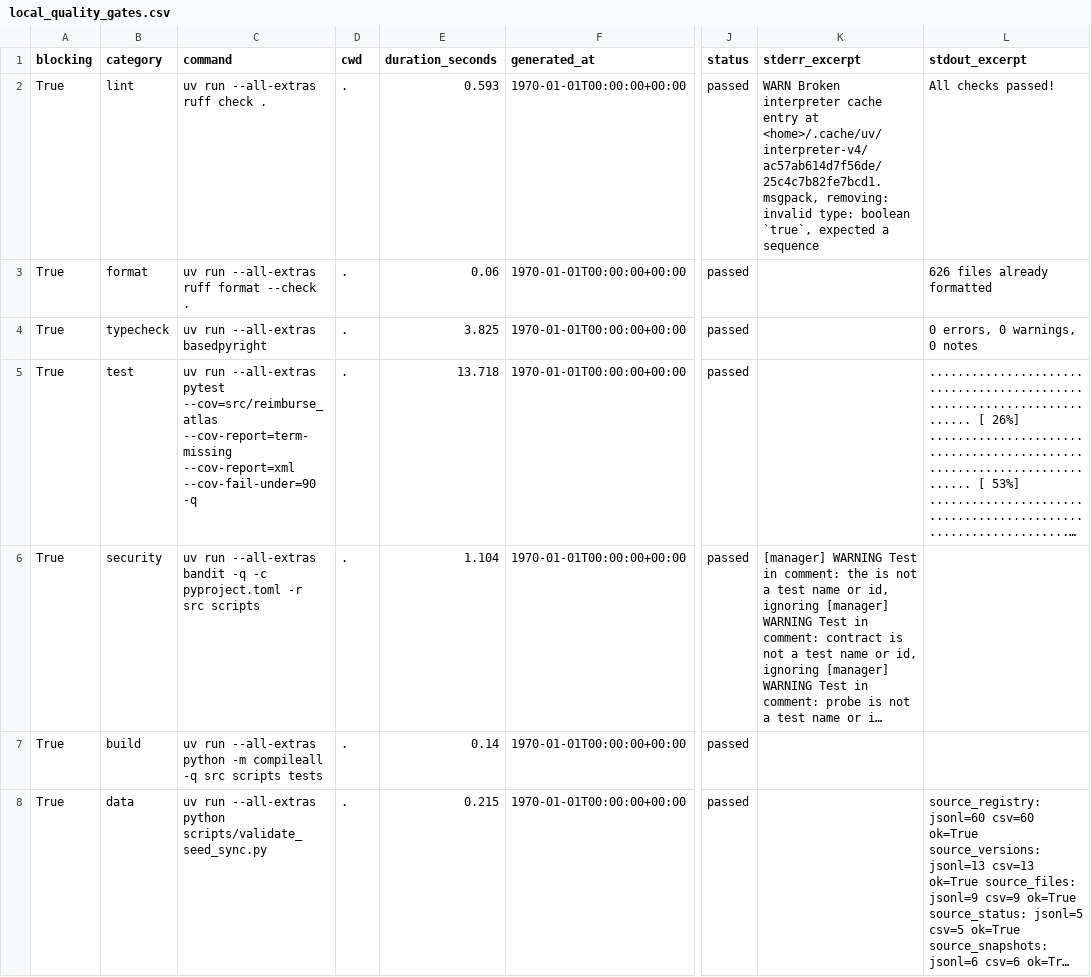
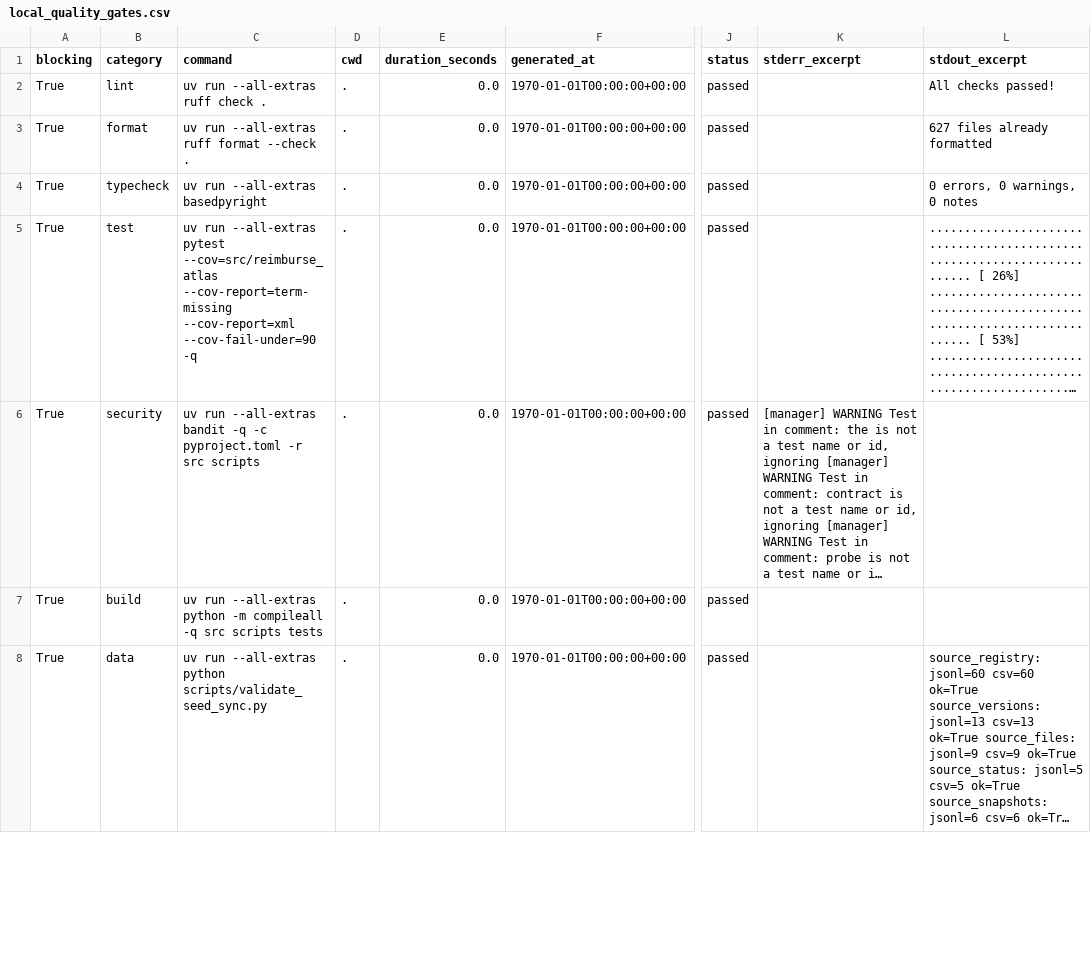
Before and after one commit to edithatogo/reimbursement-atlas, a CSV file: apps/dashboard/public/data/local_quality_gates.csv, drawn as a sheet; only a part is shown, gaps mark what is left out; long unchanged cells end in …; the diff covers the shown part only; the diff names each change by its address in the sheet, - before the commit and + after, or states it on an @@ line.

Commit message:
fix: make quality evidence reproducible

```diff
--- a/apps/dashboard/public/data/local_quality_gates.csv
+++ b/apps/dashboard/public/data/local_quality_gates.csv
-E2 (duration_seconds): 0.593
+E2 (duration_seconds): 0.0
-K2 (stderr_excerpt): WARN Broken interpreter cache entry at <home>/.cache/uv/interpreter-v4/ac57ab614d7f56de/25c4c7b82fe7bcd1.msgpack, removing: invalid type: boolean `true`, expected a sequence
+K2 (stderr_excerpt): (empty)
-E3 (duration_seconds): 0.06
+E3 (duration_seconds): 0.0
-L3 (stdout_excerpt): 626 files already formatted
+L3 (stdout_excerpt): 627 files already formatted
-E4 (duration_seconds): 3.825
+E4 (duration_seconds): 0.0
-E5 (duration_seconds): 13.718
+E5 (duration_seconds): 0.0
-E6 (duration_seconds): 1.104
+E6 (duration_seconds): 0.0
-E7 (duration_seconds): 0.14
+E7 (duration_seconds): 0.0
-E8 (duration_seconds): 0.215
+E8 (duration_seconds): 0.0
```
Also changed, not shown: 21 edited cells elsewhere in this file, apps/dashboard/public/data/import_edges.csv, apps/dashboard/public/data/licence_review_queue.csv, 20 other files.
